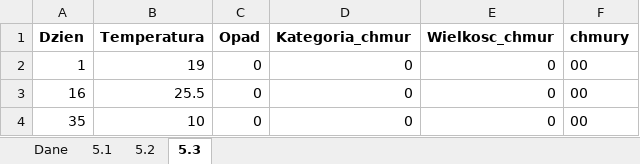
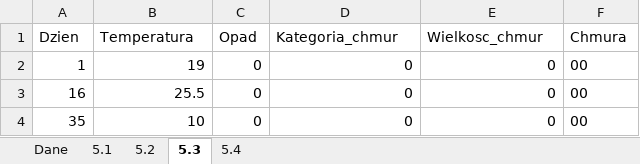
Before and after one commit to jzabielski/Matury-rozszerzone, an Excel workbook: 2019 Nowa Formuła/Zad 5/zad5.xlsx, sheet 5.3, drawn as a sheet; only a part is shown; values as stored, in another font and other column widths than the file's, no borders; the diff names each change by its address in the sheet, - before the commit and + after, or states it on an @@ line.

```diff
--- a/2019 Nowa Formuła/Zad 5/zad5.xlsx (sheet 5.3)
+++ b/2019 Nowa Formuła/Zad 5/zad5.xlsx (sheet 5.3)
+sheet tab: 5.4
-A1:F1 bold: on
+A1:F1 bold: off
-F1: chmury
+F1: Chmura
```
